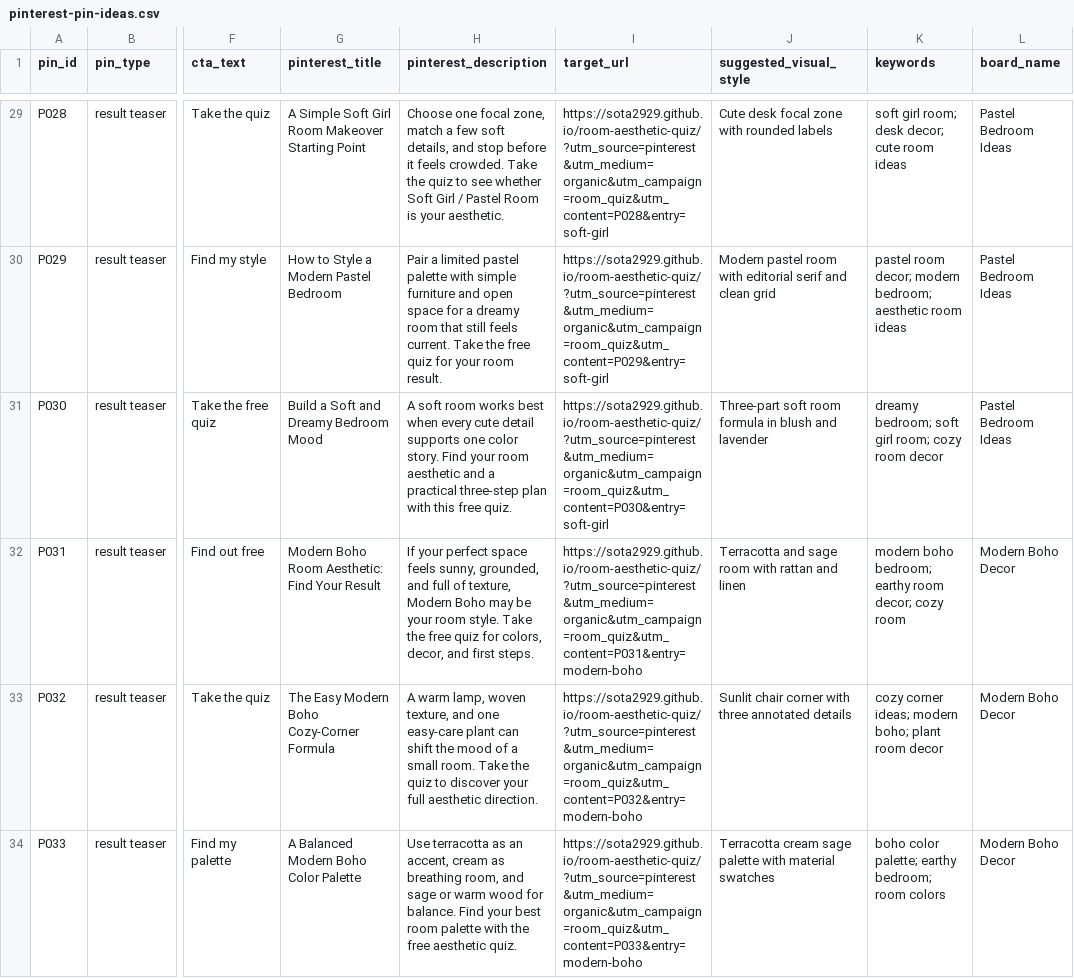
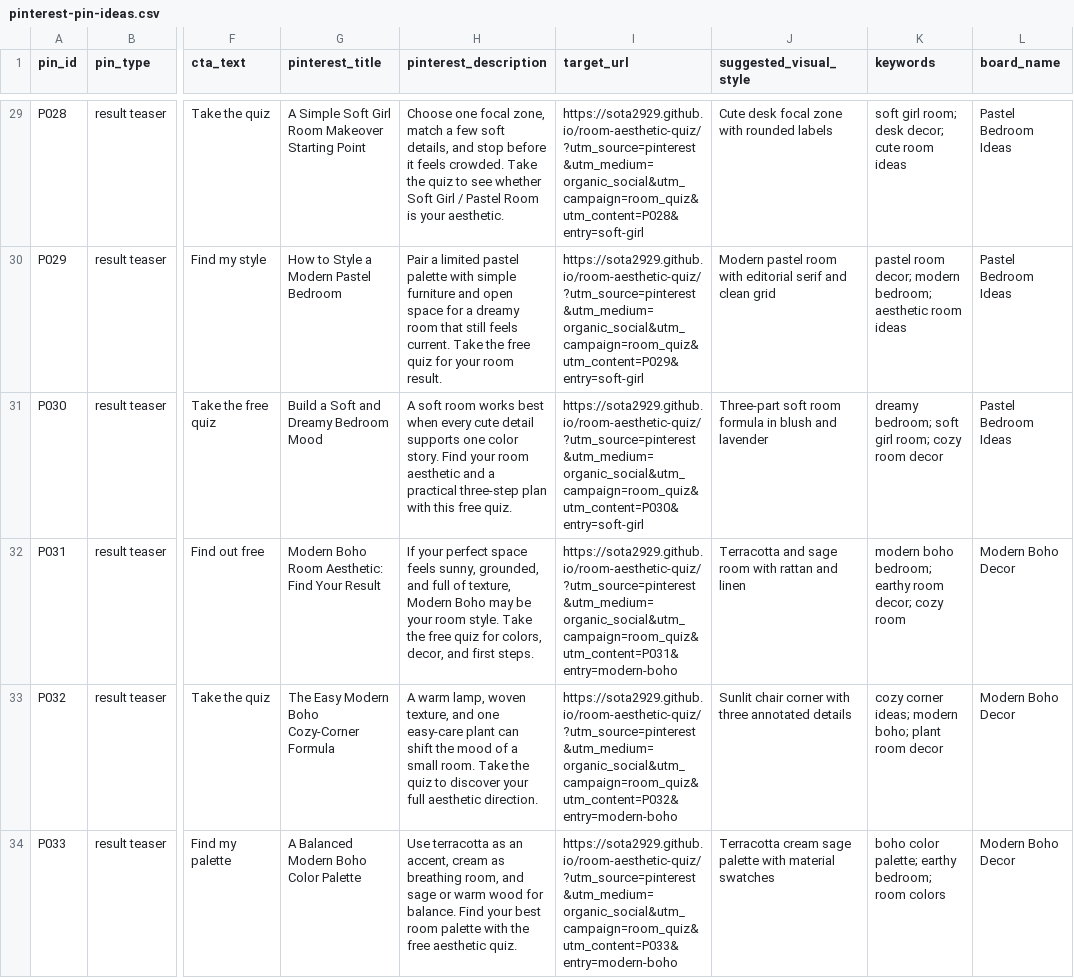
Before and after one commit to sota2929/room-aesthetic-quiz, a CSV file: marketing/pinterest-pin-ideas.csv, drawn as a sheet; only a part is shown, gaps mark what is left out; the diff covers the shown part only; the diff names each change by its address in the sheet, - before the commit and + after, or states it on an @@ line.

Commit message:
Unify Pinterest attribution and deepen funnel tracking

```diff
--- a/marketing/pinterest-pin-ideas.csv
+++ b/marketing/pinterest-pin-ideas.csv
-I29 (target_url): https://sota2929.github.io/room-aesthetic-quiz/?utm_source=pinterest&utm_medium=organic&utm_campaign=room_quiz&utm_content=P028&entry=soft-girl
+I29 (target_url): https://sota2929.github.io/room-aesthetic-quiz/?utm_source=pinterest&utm_medium=organic_social&utm_campaign=room_quiz&utm_content=P028&entry=soft-girl
-I30 (target_url): https://sota2929.github.io/room-aesthetic-quiz/?utm_source=pinterest&utm_medium=organic&utm_campaign=room_quiz&utm_content=P029&entry=soft-girl
+I30 (target_url): https://sota2929.github.io/room-aesthetic-quiz/?utm_source=pinterest&utm_medium=organic_social&utm_campaign=room_quiz&utm_content=P029&entry=soft-girl
-I31 (target_url): https://sota2929.github.io/room-aesthetic-quiz/?utm_source=pinterest&utm_medium=organic&utm_campaign=room_quiz&utm_content=P030&entry=soft-girl
+I31 (target_url): https://sota2929.github.io/room-aesthetic-quiz/?utm_source=pinterest&utm_medium=organic_social&utm_campaign=room_quiz&utm_content=P030&entry=soft-girl
-I32 (target_url): https://sota2929.github.io/room-aesthetic-quiz/?utm_source=pinterest&utm_medium=organic&utm_campaign=room_quiz&utm_content=P031&entry=modern-boho
+I32 (target_url): https://sota2929.github.io/room-aesthetic-quiz/?utm_source=pinterest&utm_medium=organic_social&utm_campaign=room_quiz&utm_content=P031&entry=modern-boho
-I33 (target_url): https://sota2929.github.io/room-aesthetic-quiz/?utm_source=pinterest&utm_medium=organic&utm_campaign=room_quiz&utm_content=P032&entry=modern-boho
+I33 (target_url): https://sota2929.github.io/room-aesthetic-quiz/?utm_source=pinterest&utm_medium=organic_social&utm_campaign=room_quiz&utm_content=P032&entry=modern-boho
-I34 (target_url): https://sota2929.github.io/room-aesthetic-quiz/?utm_source=pinterest&utm_medium=organic&utm_campaign=room_quiz&utm_content=P033&entry=modern-boho
+I34 (target_url): https://sota2929.github.io/room-aesthetic-quiz/?utm_source=pinterest&utm_medium=organic_social&utm_campaign=room_quiz&utm_content=P033&entry=modern-boho
```
Also changed, not shown: 44 edited cells elsewhere in this file, 7 other files.
